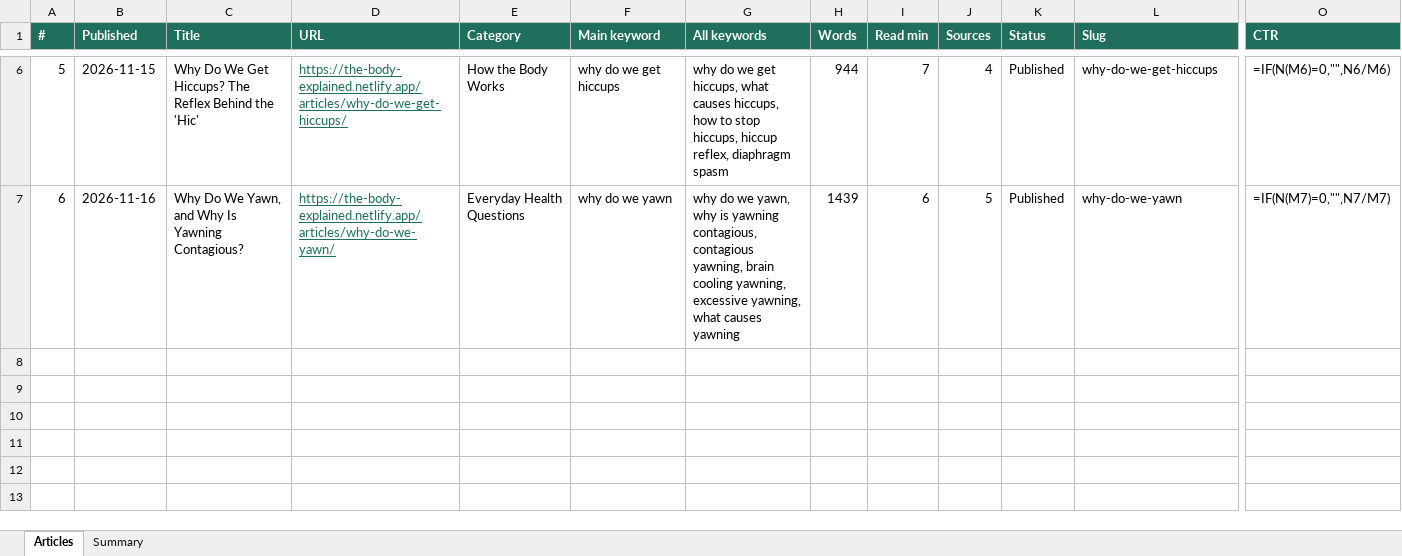
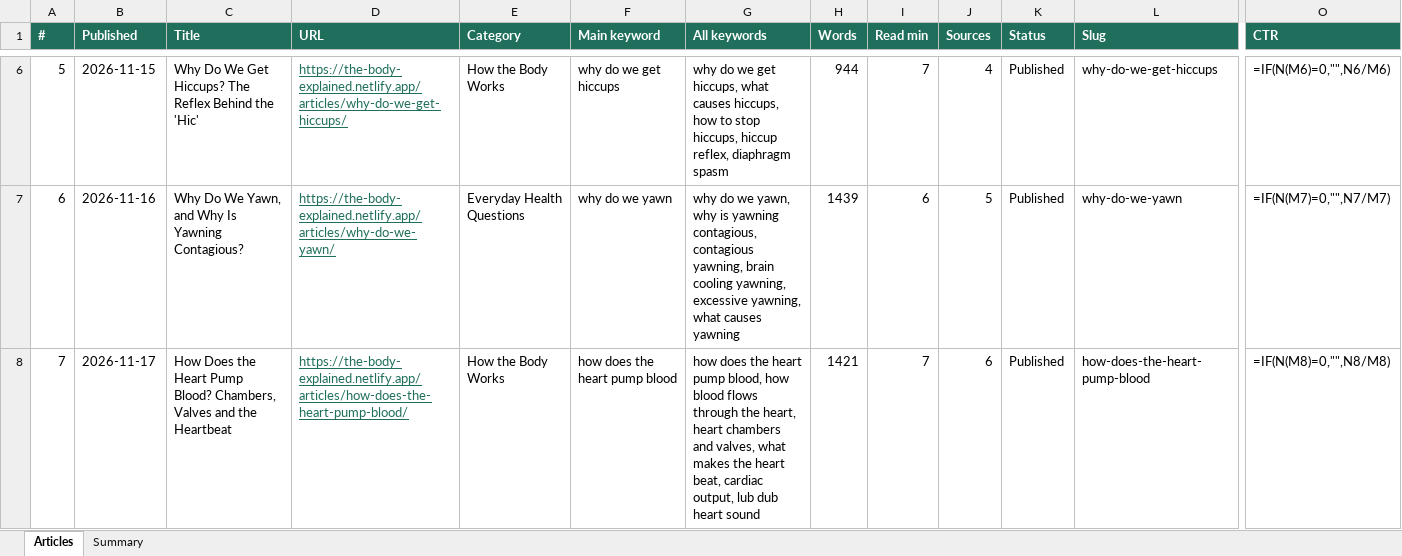
Before and after one commit to JeancarloJGCO/body-explained, an Excel workbook: data/articles-registry.xlsx, sheet Articles, drawn as a sheet; only a part is shown, gaps mark what is left out; values as stored, in another font and other column widths than the file's, no borders; formulas without a stored value are shown as written; rows hold the shown columns only; the diff names each change by its address in the sheet, - before the commit and + after, or states it on an @@ line.

```diff
--- a/data/articles-registry.xlsx (sheet Articles)
+++ b/data/articles-registry.xlsx (sheet Articles)
+row 8: 7 | 2026-11-17 | How Does the Heart Pump Blood? Chambers, Valves and the Heartbeat | https://the-body-explained.netlify.app/articles/how-does-the-heart-pump-blood/ | How the Body Works | how does the heart pump blood | how does the heart pump blood, how blood flows through the heart, heart chambers and valves, what makes the heart beat, cardiac output, lub dub heart sound | 1421 | 7 | 6 | Published | how-does-the-heart-pump-blood | =IF(N(M8)=0,"",N8/M8)
```
Also changed, not shown: sheet Summary, 3 other files.
